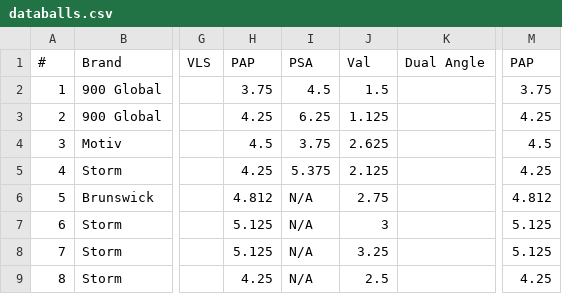
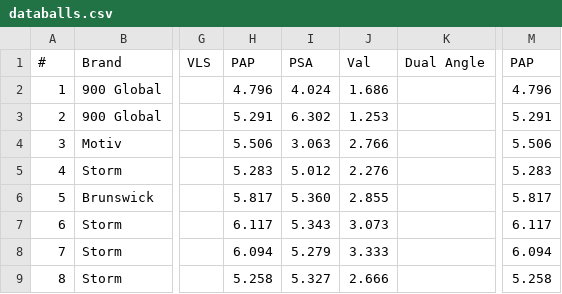
Before and after one commit to JoeCavUI/BowlingGameDay, a CSV file: databalls.csv, drawn as a sheet; only a part is shown, gaps mark what is left out; the diff covers the shown part only; the diff names each change by its address in the sheet, - before the commit and + after, or states it on an @@ line.

```diff
--- a/databalls.csv
+++ b/databalls.csv
-H2 (PAP): 3.75
+H2 (PAP): 4.796
-I2 (PSA): 4.5
+I2 (PSA): 4.024
-J2 (Val): 1.5
+J2 (Val): 1.686
-M2 (PAP): 3.75
+M2 (PAP): 4.796
-H3 (PAP): 4.25
+H3 (PAP): 5.291
-I3 (PSA): 6.25
+I3 (PSA): 6.302
-J3 (Val): 1.125
+J3 (Val): 1.253
-M3 (PAP): 4.25
+M3 (PAP): 5.291
-H4 (PAP): 4.5
+H4 (PAP): 5.506
-I4 (PSA): 3.75
+I4 (PSA): 3.063
-J4 (Val): 2.625
+J4 (Val): 2.766
-M4 (PAP): 4.5
+M4 (PAP): 5.506
-H5 (PAP): 4.25
+H5 (PAP): 5.283
-I5 (PSA): 5.375
+I5 (PSA): 5.012
-J5 (Val): 2.125
+J5 (Val): 2.276
-M5 (PAP): 4.25
+M5 (PAP): 5.283
-H6 (PAP): 4.812
+H6 (PAP): 5.817
-I6 (PSA): N/A
+I6 (PSA): 5.360
-J6 (Val): 2.75
+J6 (Val): 2.855
-M6 (PAP): 4.812
+M6 (PAP): 5.817
-H7 (PAP): 5.125
+H7 (PAP): 6.117
-I7 (PSA): N/A
+I7 (PSA): 5.343
-J7 (Val): 3
+J7 (Val): 3.073
-M7 (PAP): 5.125
+M7 (PAP): 6.117
-H8 (PAP): 5.125
+H8 (PAP): 6.094
-I8 (PSA): N/A
+I8 (PSA): 5.279
-J8 (Val): 3.25
+J8 (Val): 3.333
-M8 (PAP): 5.125
+M8 (PAP): 6.094
-H9 (PAP): 4.25
+H9 (PAP): 5.258
-I9 (PSA): N/A
+I9 (PSA): 5.327
-J9 (Val): 2.5
+J9 (Val): 2.666
-M9 (PAP): 4.25
+M9 (PAP): 5.258
```
Also changed, not shown: 108 edited cells elsewhere in this file, 1 other file.
